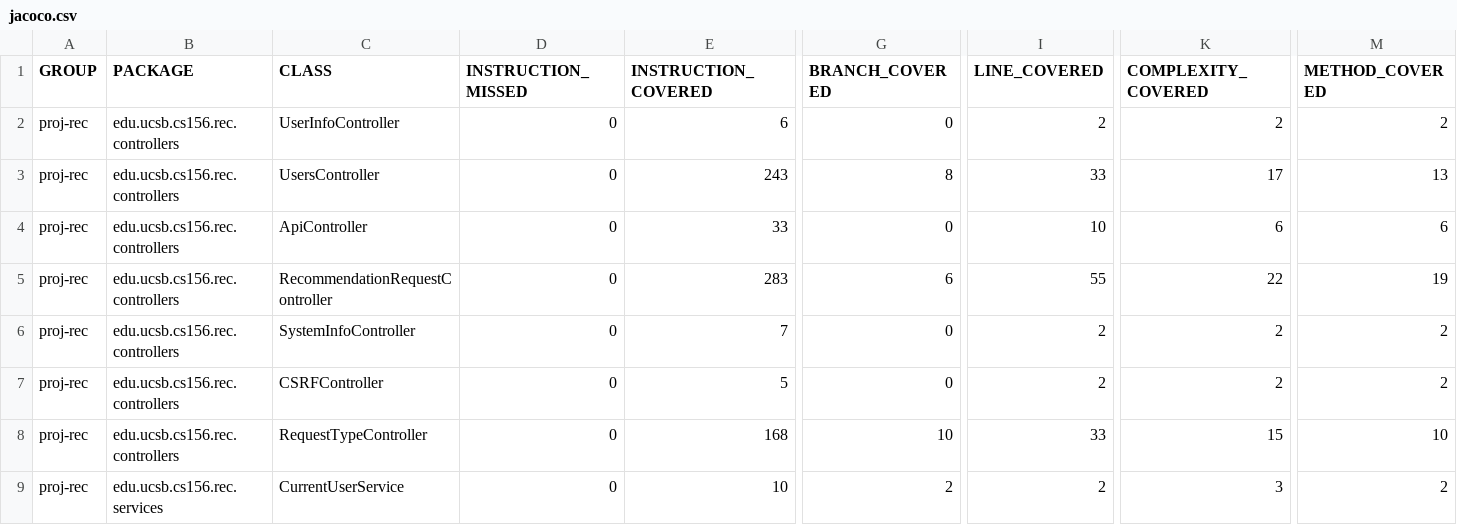
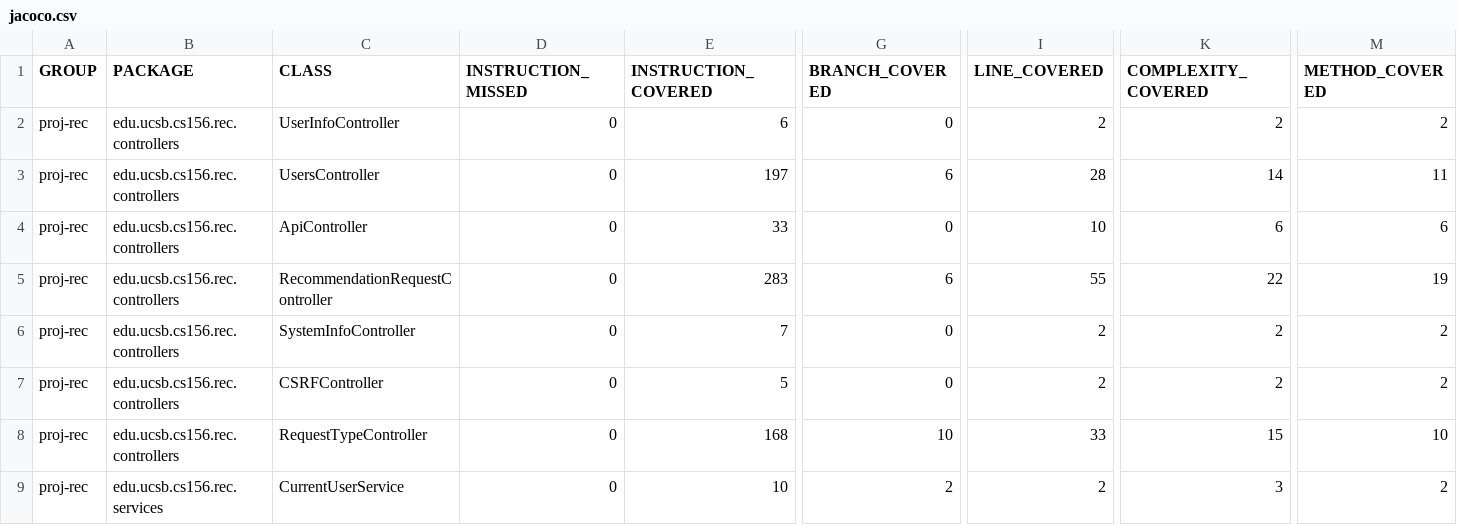
Before and after one commit to ucsb-cs156-s25/proj-rec-s25-13, a CSV file: prs/37/jacoco/jacoco.csv, drawn as a sheet; only a part is shown, gaps mark what is left out; the diff names each change by its address in the sheet, - before the commit and + after, or states it on an @@ line.

```diff
--- a/prs/37/jacoco/jacoco.csv
+++ b/prs/37/jacoco/jacoco.csv
-E3 (INSTRUCTION_COVERED): 243
+E3 (INSTRUCTION_COVERED): 197
-G3 (BRANCH_COVERED): 8
+G3 (BRANCH_COVERED): 6
-I3 (LINE_COVERED): 33
+I3 (LINE_COVERED): 28
-K3 (COMPLEXITY_COVERED): 17
+K3 (COMPLEXITY_COVERED): 14
-M3 (METHOD_COVERED): 13
+M3 (METHOD_COVERED): 11
```
Also changed, not shown: 7 other files.
